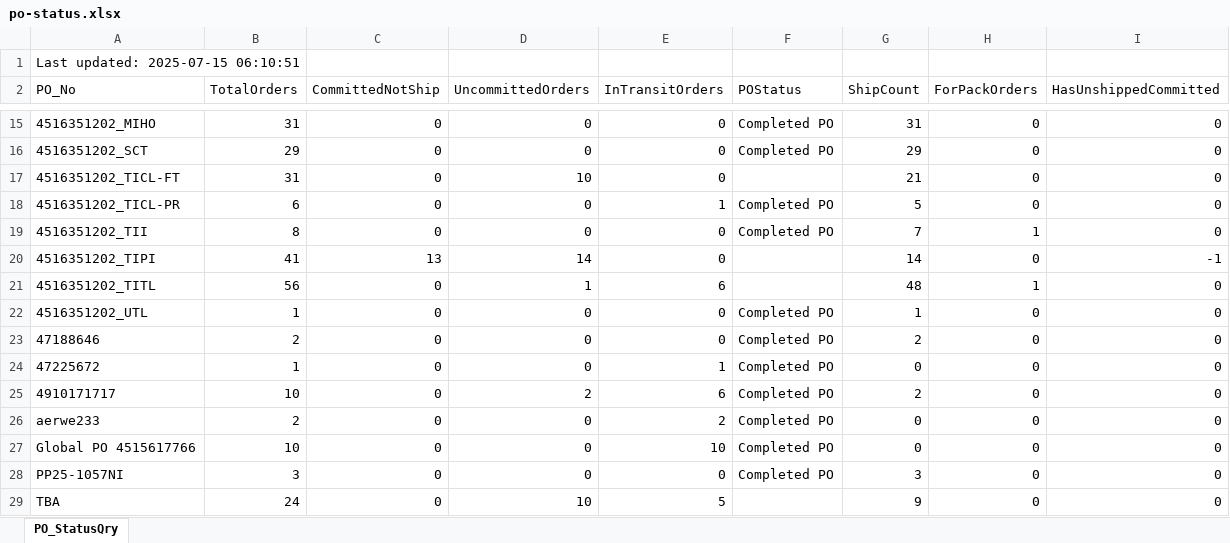
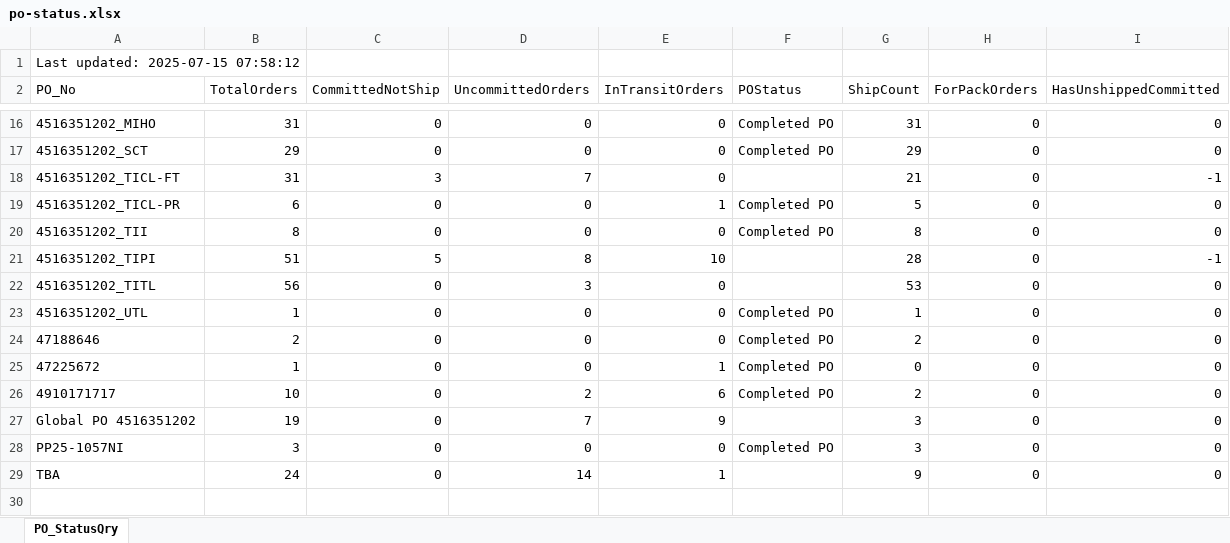
Before and after one commit to esolon/po-status-auto, an Excel workbook: po-status.xlsx, sheet PO_StatusQry, drawn as a sheet; only a part is shown, gaps mark what is left out; values as stored, in another font and other column widths than the file's, no borders; removed rows and columns are numbered as before the commit, all else as after; the diff covers the shown part only; the diff names each change by its address in the sheet, - before the commit and + after, or states it on an @@ line.

Commit message:
≡ƒÜÇ PO Status update via batch

```diff
--- a/po-status.xlsx (sheet PO_StatusQry)
+++ b/po-status.xlsx (sheet PO_StatusQry)
-A1 (PO_No): Last updated: 2025-07-15 06:10:51
+A1 (PO_No): Last updated: 2025-07-15 07:58:12
-C18 (CommittedNotShip): 0
+C18 (CommittedNotShip): 3
-D18 (UncommittedOrders): 10
+D18 (UncommittedOrders): 7
-I18 (HasUnshippedCommitted): 0
+I18 (HasUnshippedCommitted): -1
-G20 (ShipCount): 7
+G20 (ShipCount): 8
-H20 (ForPackOrders): 1
+H20 (ForPackOrders): 0
-B21 (TotalOrders): 41
+B21 (TotalOrders): 51
-C21 (CommittedNotShip): 13
+C21 (CommittedNotShip): 5
-D21 (UncommittedOrders): 14
+D21 (UncommittedOrders): 8
-E21 (InTransitOrders): 0
+E21 (InTransitOrders): 10
-G21 (ShipCount): 14
+G21 (ShipCount): 28
-D22 (UncommittedOrders): 1
+D22 (UncommittedOrders): 3
-E22 (InTransitOrders): 6
+E22 (InTransitOrders): 0
-G22 (ShipCount): 48
+G22 (ShipCount): 53
-H22 (ForPackOrders): 1
+H22 (ForPackOrders): 0
-row 26: aerwe233 | 2 | 0 | 0 | 2 | Completed PO | 0 | 0 | 0
-row 27: Global PO 4515617766 | 10 | 0 | 0 | 10 | Completed PO | 0 | 0 | 0
+row 27: Global PO 4516351202 | 19 | 0 | 7 | 9 |  | 3 | 0 | 0
-D29 (UncommittedOrders): 10
+D29 (UncommittedOrders): 14
-E29 (InTransitOrders): 5
+E29 (InTransitOrders): 1
```
Also changed, not shown: 1 added row and 14 edited cells elsewhere in this sheet, 1 other file.
